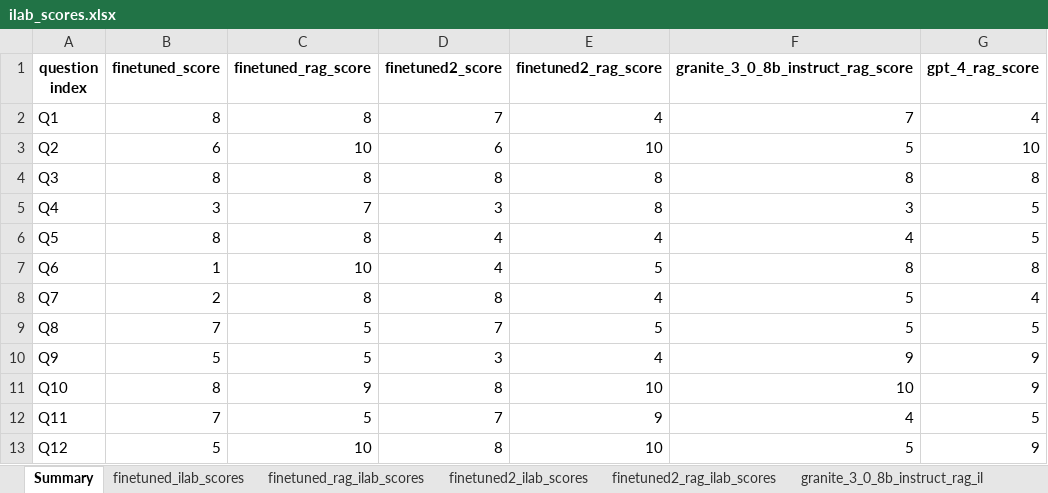
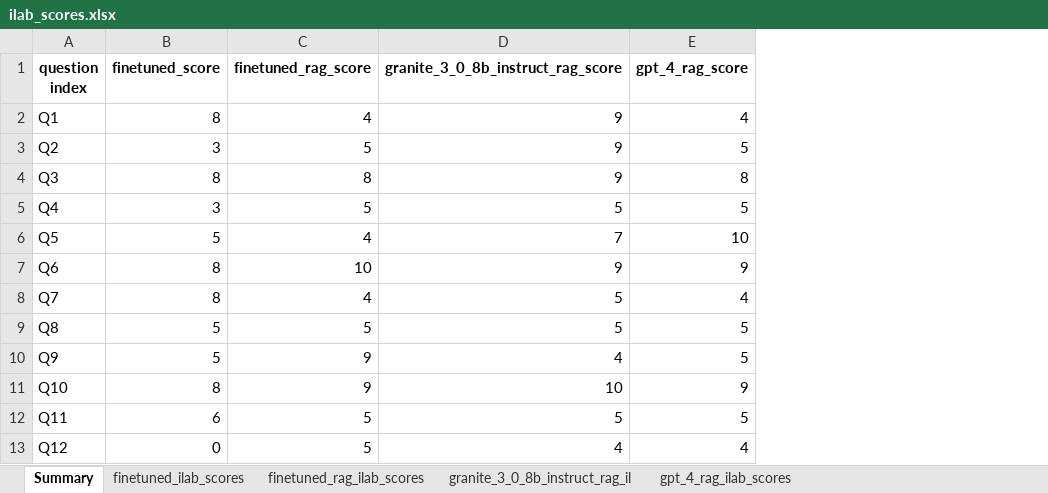
Before and after one commit to cfchase/ny-state-poc, an Excel workbook: eval/finetuned_eval/ilab_scores/ilab_scores.xlsx, sheet Summary, drawn as a sheet; only a part is shown; values as stored, in another font and other column widths than the file's, no borders; removed rows and columns are numbered as before the commit, all else as after; the diff covers the shown part only; the diff names each change by its address in the sheet, - before the commit and + after, or states it on an @@ line.

```diff
--- a/eval/finetuned_eval/ilab_scores/ilab_scores.xlsx (sheet Summary)
+++ b/eval/finetuned_eval/ilab_scores/ilab_scores.xlsx (sheet Summary)
-sheet tab: finetuned2_ilab_scores
-sheet tab: finetuned2_rag_ilab_scores
-column D (finetuned2_score), rows 2-13: 7 | 6 | 8 | 3 | 4 | 4 | 8 | 7 | 3 | 8 | 7 | 8
-column E (finetuned2_rag_score), rows 2-13: 4 | 10 | 8 | 8 | 4 | 5 | 4 | 5 | 4 | 10 | 9 | 10
-C2 (finetuned_rag_score): 8
+C2 (finetuned_rag_score): 4
-D2: 7
+D2: 9
-B3 (finetuned_score): 6
+B3 (finetuned_score): 3
-C3 (finetuned_rag_score): 10
+C3 (finetuned_rag_score): 5
-D3: 5
+D3: 9
-E3 (gpt_4_rag_score): 10
+E3 (gpt_4_rag_score): 5
-D4: 8
+D4: 9
-C5 (finetuned_rag_score): 7
+C5 (finetuned_rag_score): 5
-D5: 3
+D5: 5
-B6 (finetuned_score): 8
+B6 (finetuned_score): 5
-C6 (finetuned_rag_score): 8
+C6 (finetuned_rag_score): 4
-D6: 4
+D6: 7
-E6 (gpt_4_rag_score): 5
+E6 (gpt_4_rag_score): 10
-B7 (finetuned_score): 1
+B7 (finetuned_score): 8
-D7: 8
+D7: 9
-E7 (gpt_4_rag_score): 8
+E7 (gpt_4_rag_score): 9
-B8 (finetuned_score): 2
+B8 (finetuned_score): 8
-C8 (finetuned_rag_score): 8
+C8 (finetuned_rag_score): 4
-B9 (finetuned_score): 7
+B9 (finetuned_score): 5
-C10 (finetuned_rag_score): 5
+C10 (finetuned_rag_score): 9
-D10: 9
+D10: 4
-E10 (gpt_4_rag_score): 9
+E10 (gpt_4_rag_score): 5
-B12 (finetuned_score): 7
+B12 (finetuned_score): 6
-D12: 4
+D12: 5
-B13 (finetuned_score): 5
+B13 (finetuned_score): 0
-C13 (finetuned_rag_score): 10
+C13 (finetuned_rag_score): 5
-D13: 5
+D13: 4
-E13 (gpt_4_rag_score): 9
+E13 (gpt_4_rag_score): 4
```
Also changed, not shown: 20 added rows and 88 edited cells elsewhere in this sheet, sheet finetuned_rag_ilab_scores, sheet finetuned_ilab_scores, sheet granite_3_0_8b_instruct_rag_il, sheet gpt_4_rag_ilab_scores, 33 other files.
